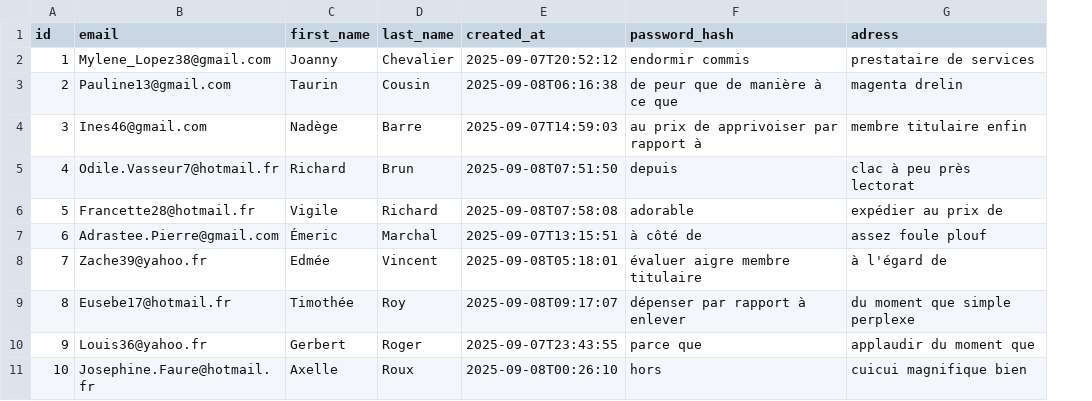
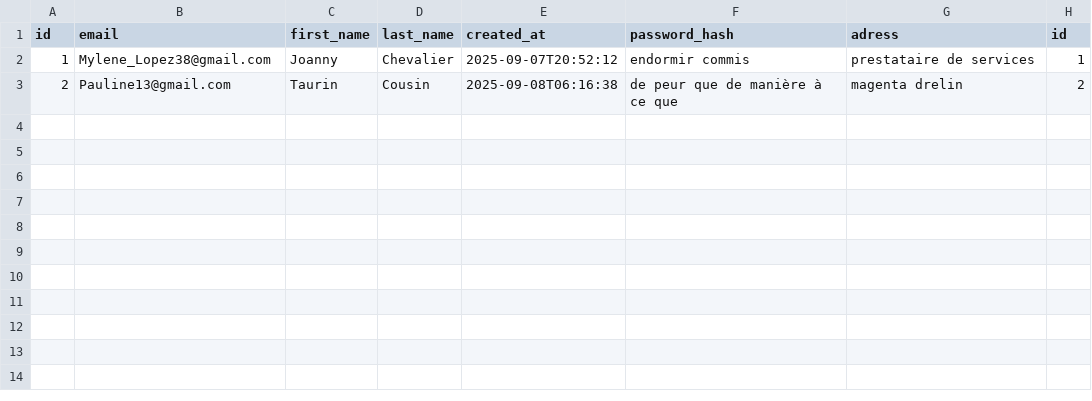
Before and after one commit to Lucixxe/clothy, a CSV file: src/main/resources/config/liquibase/fake-data/customer.csv, drawn as a sheet; removed rows and columns are numbered as before the commit, all else as after; the diff names each change by its address in the sheet, - before the commit and + after, or states it on an @@ line.

Commit message:
relier la table user avec la table customer

```diff
--- a/src/main/resources/config/liquibase/fake-data/customer.csv
+++ b/src/main/resources/config/liquibase/fake-data/customer.csv
+column H (id), rows 2-3: 1 | 2
-row 4: 3 | Ines46@gmail.com | Nadège | Barre | 2025-09-07T14:59:03 | au prix de apprivoiser par rapport à | membre titulaire enfin
-row 5: 4 | Odile.Vasseur7@hotmail.fr | Richard | Brun | 2025-09-08T07:51:50 | depuis | clac à peu près lectorat
-row 6: 5 | Francette28@hotmail.fr | Vigile | Richard | 2025-09-08T07:58:08 | adorable | expédier au prix de
-row 7: 6 | Adrastee.Pierre@gmail.com | Émeric | Marchal | 2025-09-07T13:15:51 | à côté de | assez foule plouf
-row 8: 7 | Zache39@yahoo.fr | Edmée | Vincent | 2025-09-08T05:18:01 | évaluer aigre membre titulaire | à l'égard de
-row 9: 8 | Eusebe17@hotmail.fr | Timothée | Roy | 2025-09-08T09:17:07 | dépenser par rapport à enlever | du moment que simple perplexe
-row 10: 9 | Louis36@yahoo.fr | Gerbert | Roger | 2025-09-07T23:43:55 | parce que | applaudir du moment que
-row 11: 10 | Josephine.Faure@hotmail.fr | Axelle | Roux | 2025-09-08T00:26:10 | hors | cuicui magnifique bien
```
Also changed, not shown: 36 other files.
